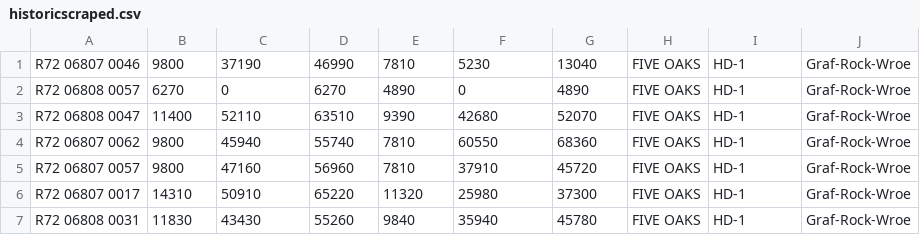
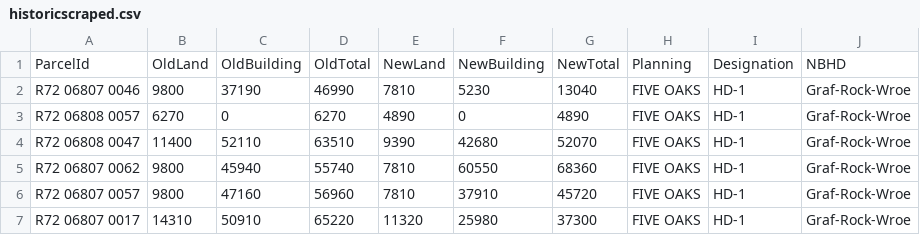
Before and after one commit to codefordayton/historicproperties, a CSV file: historicscraped.csv, drawn as a sheet; only a part is shown; the shorter side is filled out with more unchanged rows.

```diff
--- a/historicscraped.csv
+++ b/historicscraped.csv
@@ -1 +1,2 @@
+ParcelId,OldLand,OldBuilding,OldTotal,NewLand,NewBuilding,NewTotal,Planning,Designation,NBHD
 R72 06807 0046,9800,37190,46990,7810,5230,13040,FIVE OAKS,HD-1,Graf-Rock-Wroe
```
Also changed, not shown: rawscraped.csv, 9 other files.
